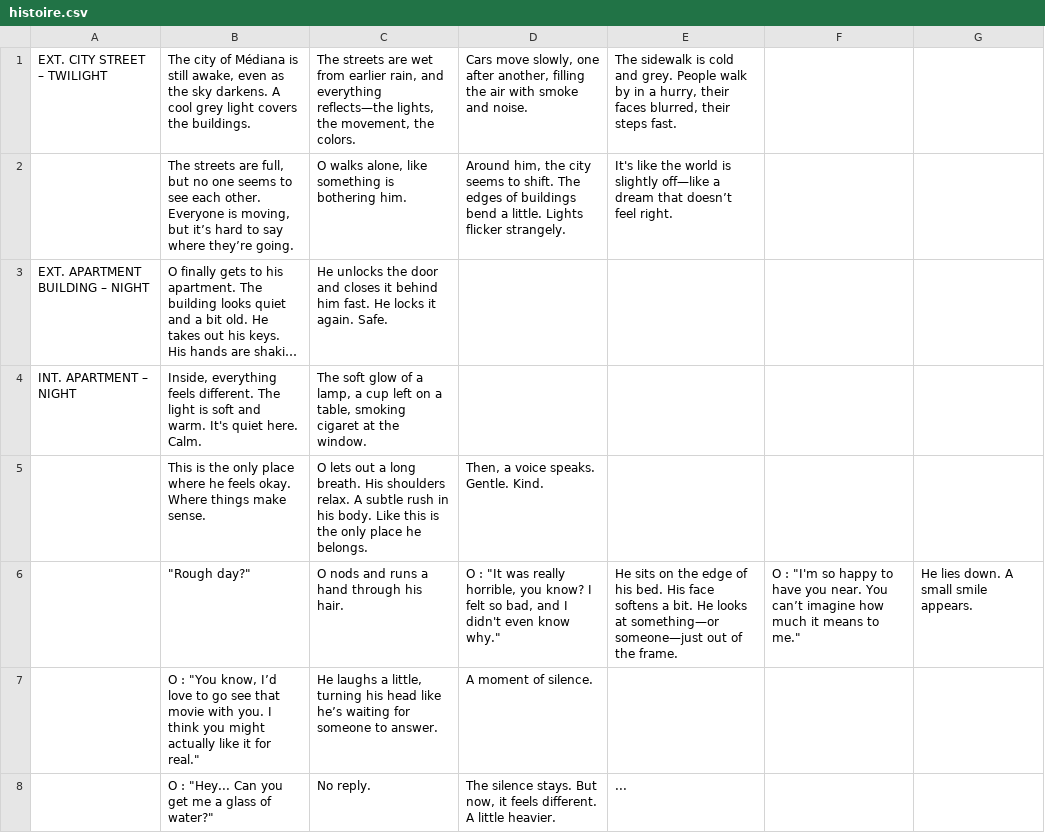
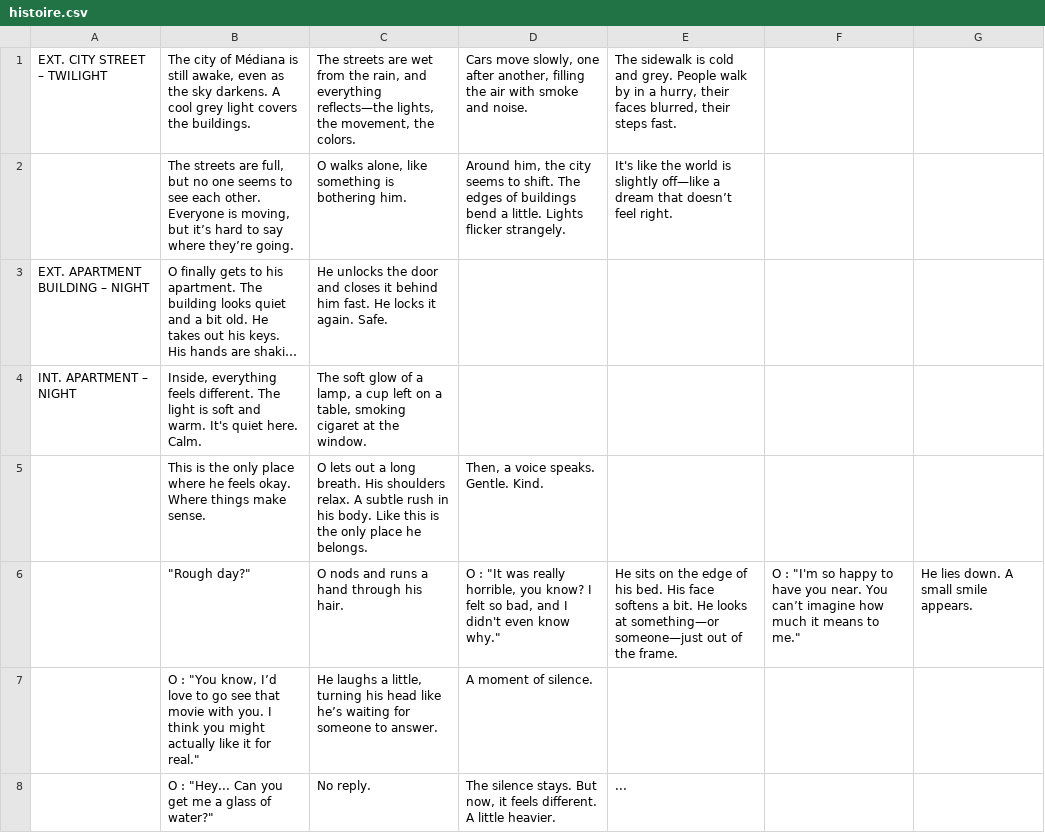
Before and after one commit to CrunchOff/crunch-folio, a CSV file: narration/tableau/histoire.csv, drawn as a sheet; long unchanged cells end in ….

Commit message:
Update histoire.csv

```diff
--- a/narration/tableau/histoire.csv
+++ b/narration/tableau/histoire.csv
@@ -1,3 +1,3 @@
-EXT. CITY STREET – TWILIGHT,"The city of Médiana is still awake, even as the sky darkens. A cool grey light covers the buildings.
-","The streets are wet from earlier rain, and everything reflects—the lights, the movement, the colors.","Cars move slowly, one after another, filling the air with smoke and noise.","The sidewalk is cold and grey. People walk by in a hurry, their faces blurred, their steps fast.",,
+EXT. CITY STREET – TWILIGHT,"The city of Médiana is still awake, even as the sky darkens. A cool grey light covers the buildings.
+","The streets are wet from the rain, and everything reflects—the lights, the movement, the colors.","Cars move slowly, one after another, filling the air with smoke and noise.","The sidewalk is cold and grey. People walk by in a hurry, their faces blurred, their steps fast.",,
 ,"The streets are full, but no one seems to see each other. Everyone is moving, but it’s hard to say where they’re going.
```
